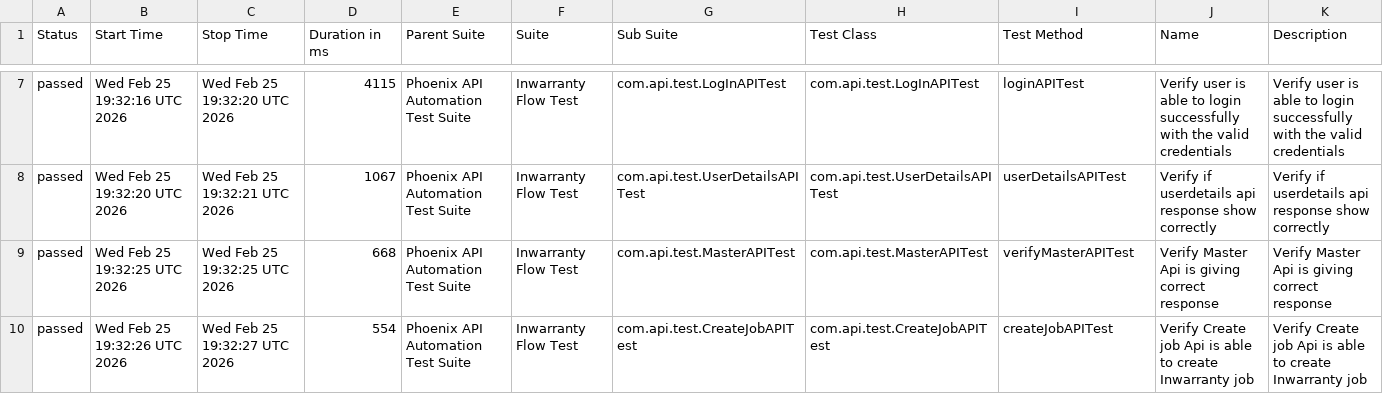
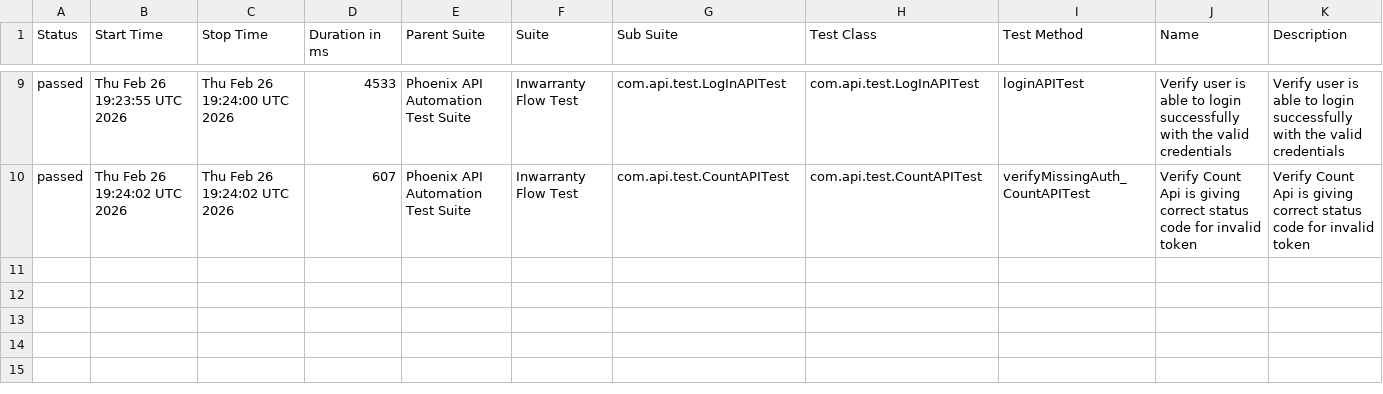
Before and after one commit to sailesh123kumar/PhoenixTestAutomationFramework, a CSV file: data/suites.csv, drawn as a sheet; only a part is shown, gaps mark what is left out; the diff covers the shown part only.

```diff
--- a/data/suites.csv
+++ b/data/suites.csv
@@ -7,4 +9,2 @@
-"passed","Wed Feb 25 19:32:16 UTC 2026","Wed Feb 25 19:32:20 UTC 2026","4115","Phoenix API Automation Test Suite","Inwarranty Flow Test","com.api.test.LogInAPITest","com.api.test.LogInAPITest","loginAPITest","Verify user is able to login successfully with the valid credentials","Verify user is able to login successfully with the valid credentials"
-"passed","Wed Feb 25 19:32:20 UTC 2026","Wed Feb 25 19:32:21 UTC 2026","1067","Phoenix API Automation Test Suite","Inwarranty Flow Test","com.api.test.UserDetailsAPITest","com.api.test.UserDetailsAPITest","userDetailsAPITest","Verify if userdetails api response show correctly","Verify if userdetails api response show correctly"
-"passed","Wed Feb 25 19:32:25 UTC 2026","Wed Feb 25 19:32:25 UTC 2026","668","Phoenix API Automation Test Suite","Inwarranty Flow Test","com.api.test.MasterAPITest","com.api.test.MasterAPITest","verifyMasterAPITest","Verify Master Api is giving correct response","Verify Master Api is giving correct response"
-"passed","Wed Feb 25 19:32:26 UTC 2026","Wed Feb 25 19:32:27 UTC 2026","554","Phoenix API Automation Test Suite","Inwarranty Flow Test","com.api.test.CreateJobAPITest","com.api.test.CreateJobAPITest","createJobAPITest","Verify Create job Api is able to create Inwarranty job","Verify Create job Api is able to create Inwarranty job"
+"passed","Thu Feb 26 19:23:55 UTC 2026","Thu Feb 26 19:24:00 UTC 2026","4533","Phoenix API Automation Test Suite","Inwarranty Flow Test","com.api.test.LogInAPITest","com.api.test.LogInAPITest","loginAPITest","Verify user is able to login successfully with the valid credentials","Verify user is able to login successfully with the valid credentials"
+"passed","Thu Feb 26 19:24:02 UTC 2026","Thu Feb 26 19:24:02 UTC 2026","607","Phoenix API Automation Test Suite","Inwarranty Flow Test","com.api.test.CountAPITest","com.api.test.CountAPITest","verifyMissingAuth_CountAPITest","Verify Count Api is giving correct status code for invalid token","Verify Count Api is giving correct status code for invalid token"
```
Also changed, not shown: 2 added rows and 28 edited cells elsewhere in this file, data/behaviors.csv, 47 other files.
